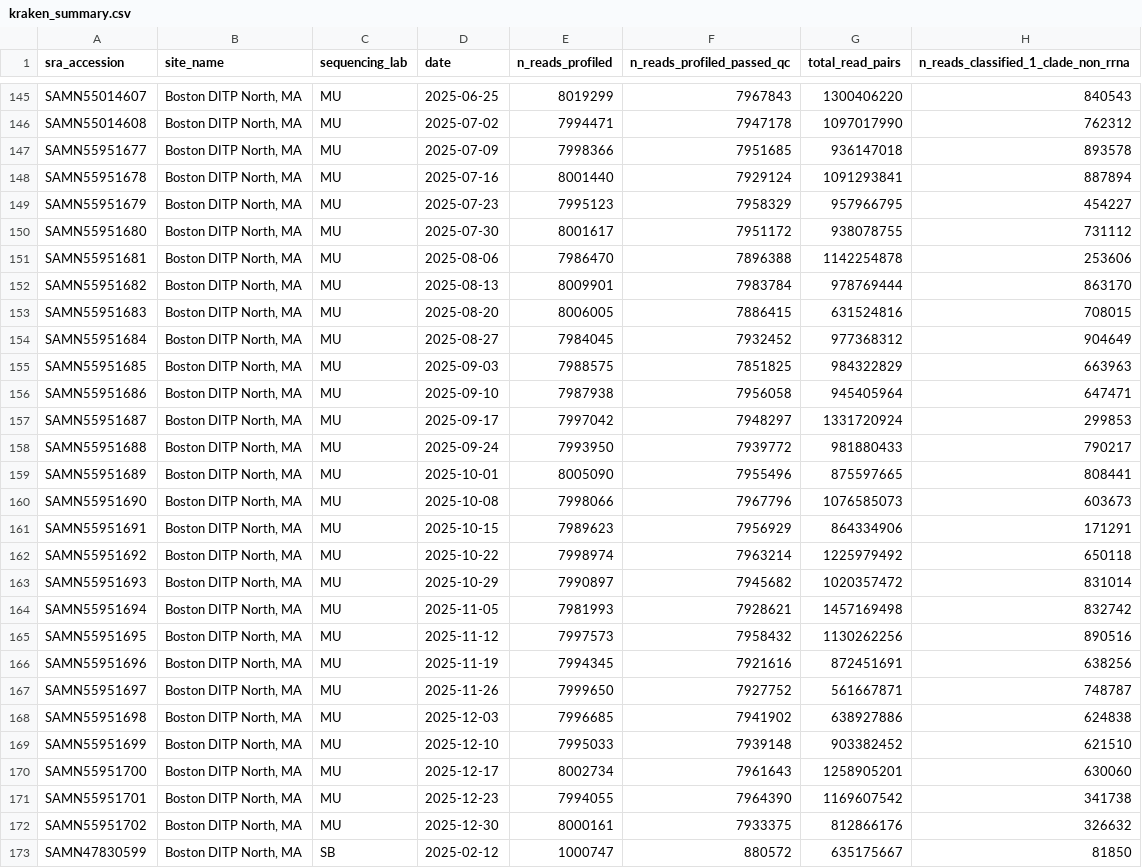
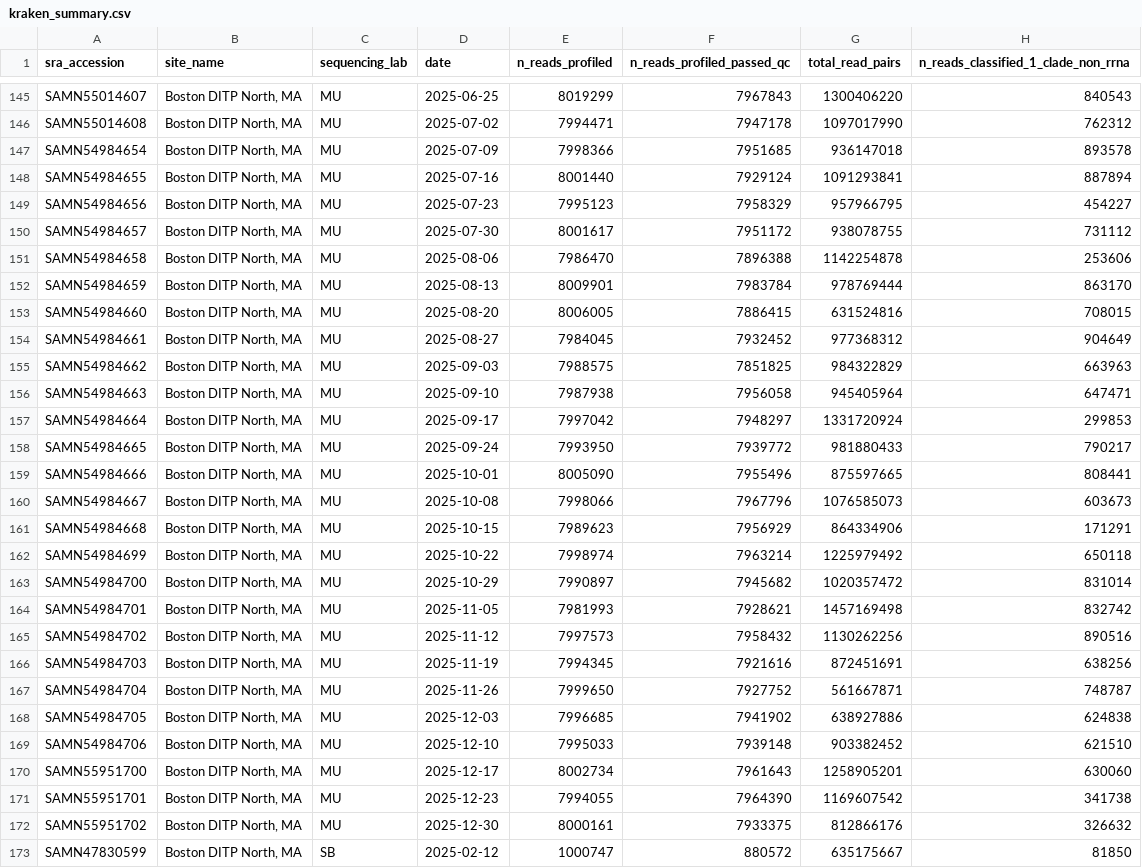
Before and after one commit to securebio/casper-paper, a CSV file: data/kraken_summary.csv, drawn as a sheet; only a part is shown, gaps mark what is left out; the diff covers the shown part only; the diff names each change by its address in the sheet, - before the commit and + after, or states it on an @@ line.

Commit message:
fix SRA sample mapping
Replace 46 Boston DITP North/South accessions (SAMN55951677-55951699,
SAMN55951703-55951725; MU, weekly 2025-07-09 to 2025-12-10) with the live
records SAMN54984654-54984714. NCBI transferred the runs to the original
BioSamples and suppressed these duplicates, so the published accessions no
longer resolved to any data.

Sample, site and library counts are unchanged; only the accession field
differs.

```diff
--- a/data/kraken_summary.csv
+++ b/data/kraken_summary.csv
-A147 (sra_accession): SAMN55951677
+A147 (sra_accession): SAMN54984654
-A148 (sra_accession): SAMN55951678
+A148 (sra_accession): SAMN54984655
-A149 (sra_accession): SAMN55951679
+A149 (sra_accession): SAMN54984656
-A150 (sra_accession): SAMN55951680
+A150 (sra_accession): SAMN54984657
-A151 (sra_accession): SAMN55951681
+A151 (sra_accession): SAMN54984658
-A152 (sra_accession): SAMN55951682
+A152 (sra_accession): SAMN54984659
-A153 (sra_accession): SAMN55951683
+A153 (sra_accession): SAMN54984660
-A154 (sra_accession): SAMN55951684
+A154 (sra_accession): SAMN54984661
-A155 (sra_accession): SAMN55951685
+A155 (sra_accession): SAMN54984662
-A156 (sra_accession): SAMN55951686
+A156 (sra_accession): SAMN54984663
-A157 (sra_accession): SAMN55951687
+A157 (sra_accession): SAMN54984664
-A158 (sra_accession): SAMN55951688
+A158 (sra_accession): SAMN54984665
-A159 (sra_accession): SAMN55951689
+A159 (sra_accession): SAMN54984666
-A160 (sra_accession): SAMN55951690
+A160 (sra_accession): SAMN54984667
-A161 (sra_accession): SAMN55951691
+A161 (sra_accession): SAMN54984668
-A162 (sra_accession): SAMN55951692
+A162 (sra_accession): SAMN54984699
-A163 (sra_accession): SAMN55951693
+A163 (sra_accession): SAMN54984700
-A164 (sra_accession): SAMN55951694
+A164 (sra_accession): SAMN54984701
-A165 (sra_accession): SAMN55951695
+A165 (sra_accession): SAMN54984702
-A166 (sra_accession): SAMN55951696
+A166 (sra_accession): SAMN54984703
-A167 (sra_accession): SAMN55951697
+A167 (sra_accession): SAMN54984704
-A168 (sra_accession): SAMN55951698
+A168 (sra_accession): SAMN54984705
-A169 (sra_accession): SAMN55951699
+A169 (sra_accession): SAMN54984706
```
Also changed, not shown: 23 edited cells elsewhere in this file, data/pmmov_qpcr.csv, data/qc_basic_stats.csv, 6 other files.
